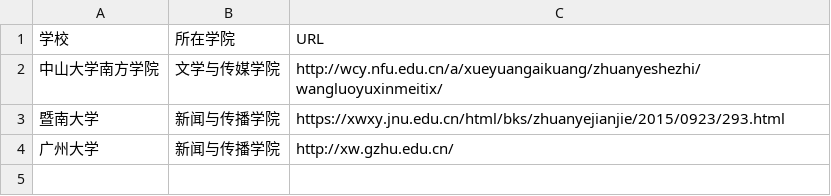
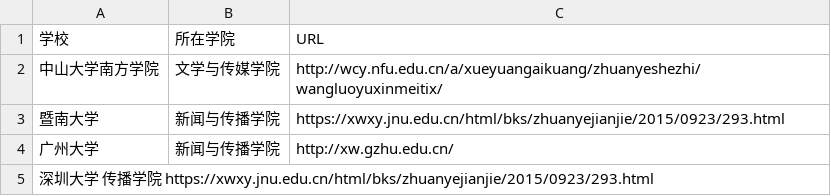
Before and after one commit to yangpeijun975/list_newmedia_undergraduate_CN_19, a TSV file: list.tsv, drawn as a sheet; the diff names each change by its address in the sheet, - before the commit and + after, or states it on an @@ line.

Commit message:
新增深圳大学

```diff
--- a/list.tsv
+++ b/list.tsv
+row 5: 深圳大学 传播学院 https://xwxy.jnu.edu.cn/html/bks/zhuanyejianjie/2015/0923/293.html
```
